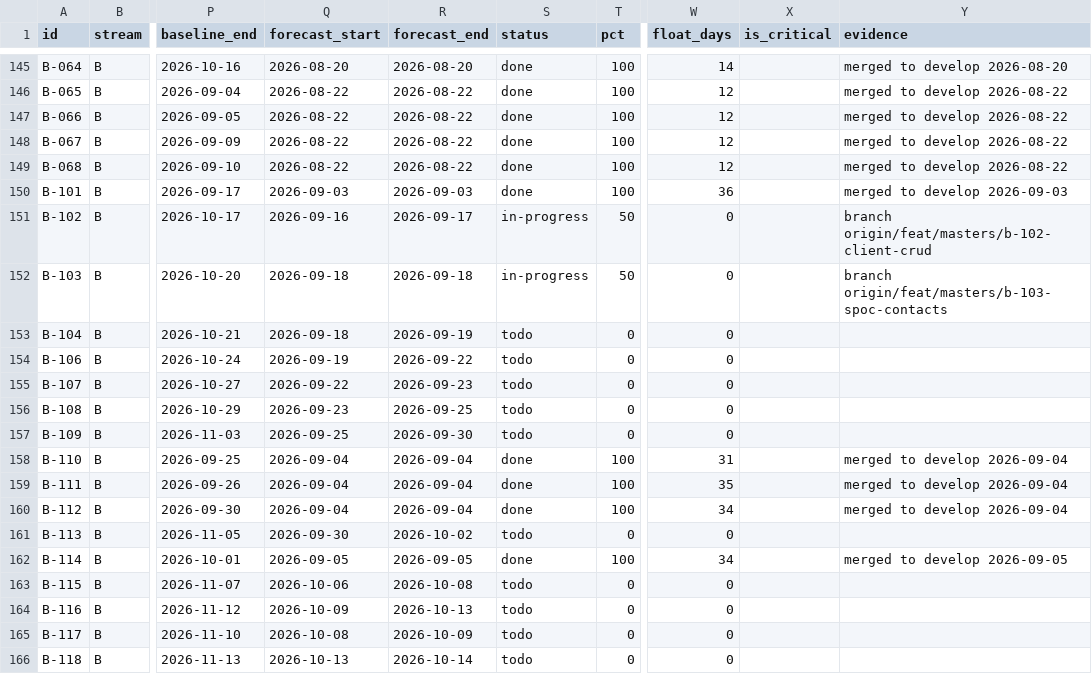
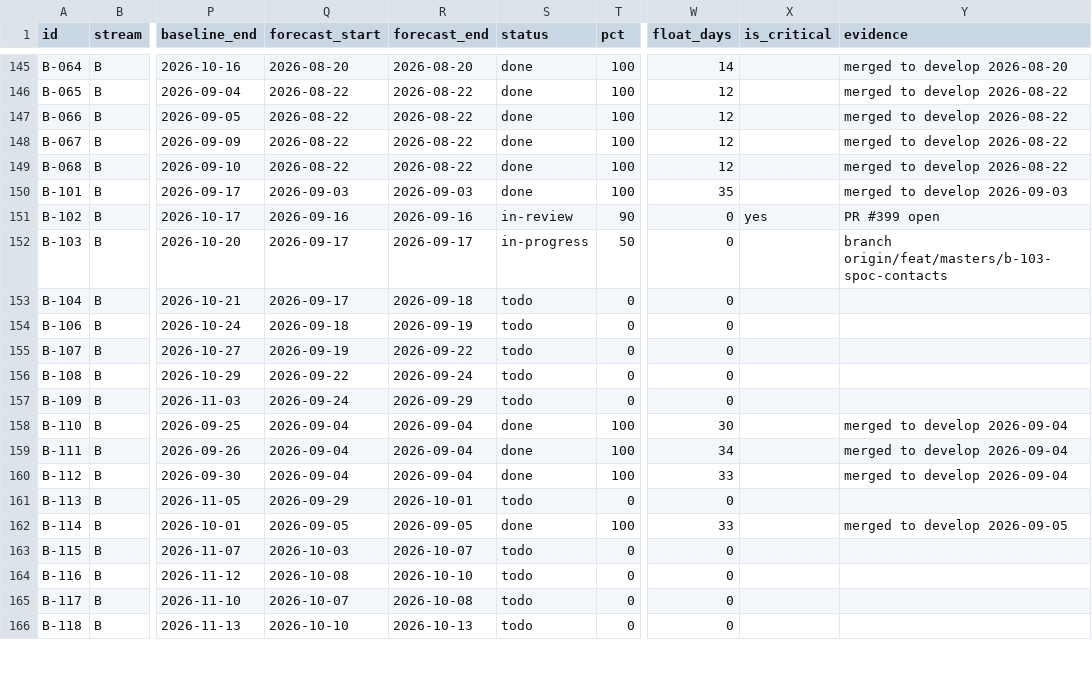
Before and after one commit to debashisedunext/EduTrack, a CSV file: docs/plan/tasks.csv, drawn as a sheet; only a part is shown, gaps mark what is left out; the diff covers the shown part only; the diff names each change by its address in the sheet, - before the commit and + after, or states it on an @@ line.

Commit message:
chore(plan): schedule refresh after push
Regenerated by plan-tracker. Status derived from git.

```diff
--- a/docs/plan/tasks.csv
+++ b/docs/plan/tasks.csv
-W150 (float_days): 36
+W150 (float_days): 35
-R151 (forecast_end): 2026-09-17
+R151 (forecast_end): 2026-09-16
-S151 (status): in-progress
+S151 (status): in-review
-T151 (pct): 50
+T151 (pct): 90
-X151 (is_critical): (empty)
+X151 (is_critical): yes
-Y151 (evidence): branch origin/feat/masters/b-102-client-crud
+Y151 (evidence): PR #399 open
-Q152:Q153 (forecast_start): 2026-09-18
+Q152:Q153 (forecast_start): 2026-09-17
-R152 (forecast_end): 2026-09-18
+R152 (forecast_end): 2026-09-17
-R153 (forecast_end): 2026-09-19
+R153 (forecast_end): 2026-09-18
-Q154 (forecast_start): 2026-09-19
+Q154 (forecast_start): 2026-09-18
-R154 (forecast_end): 2026-09-22
+R154 (forecast_end): 2026-09-19
-Q155 (forecast_start): 2026-09-22
+Q155 (forecast_start): 2026-09-19
-R155 (forecast_end): 2026-09-23
+R155 (forecast_end): 2026-09-22
-Q156 (forecast_start): 2026-09-23
+Q156 (forecast_start): 2026-09-22
-R156 (forecast_end): 2026-09-25
+R156 (forecast_end): 2026-09-24
-Q157 (forecast_start): 2026-09-25
+Q157 (forecast_start): 2026-09-24
-R157 (forecast_end): 2026-09-30
+R157 (forecast_end): 2026-09-29
-W158 (float_days): 31
+W158 (float_days): 30
-W159 (float_days): 35
+W159 (float_days): 34
-W160 (float_days): 34
+W160 (float_days): 33
-Q161 (forecast_start): 2026-09-30
+Q161 (forecast_start): 2026-09-29
-R161 (forecast_end): 2026-10-02
+R161 (forecast_end): 2026-10-01
-W162 (float_days): 34
+W162 (float_days): 33
-Q163 (forecast_start): 2026-10-06
+Q163 (forecast_start): 2026-10-03
-R163 (forecast_end): 2026-10-08
+R163 (forecast_end): 2026-10-07
-Q164 (forecast_start): 2026-10-09
+Q164 (forecast_start): 2026-10-08
-R164 (forecast_end): 2026-10-13
+R164 (forecast_end): 2026-10-10
-Q165 (forecast_start): 2026-10-08
+Q165 (forecast_start): 2026-10-07
-R165 (forecast_end): 2026-10-09
+R165 (forecast_end): 2026-10-08
-Q166 (forecast_start): 2026-10-13
+Q166 (forecast_start): 2026-10-10
-R166 (forecast_end): 2026-10-14
+R166 (forecast_end): 2026-10-13
```
Also changed, not shown: 82 edited cells elsewhere in this file, 2 other files.
